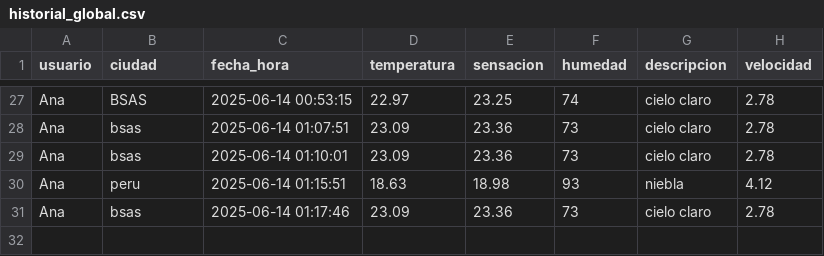
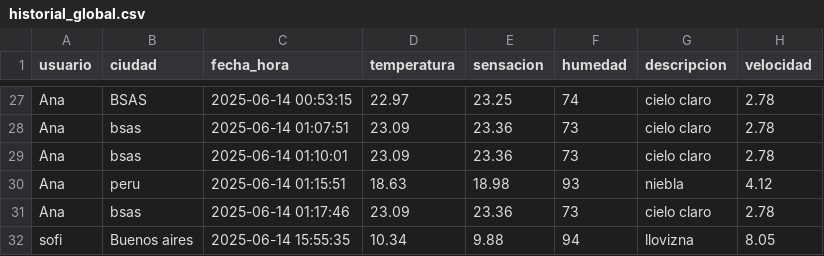
Before and after one commit to wolfses50/hitoFinalItba, a CSV file: historial_global.csv, drawn as a sheet; only a part is shown, gaps mark what is left out.

```diff
--- a/historial_global.csv
+++ b/historial_global.csv
@@ -31 +31,2 @@ Ana,peru,2025-06-14 01:15:51,18.63,18.98,93,niebla,4.12
 Ana,bsas,2025-06-14 01:17:46,23.09,23.36,73,cielo claro,2.78
+sofi,Buenos aires,2025-06-14 15:55:35,10.34,9.88,94,llovizna,8.05
```
Also changed, not shown: 2 other files.
